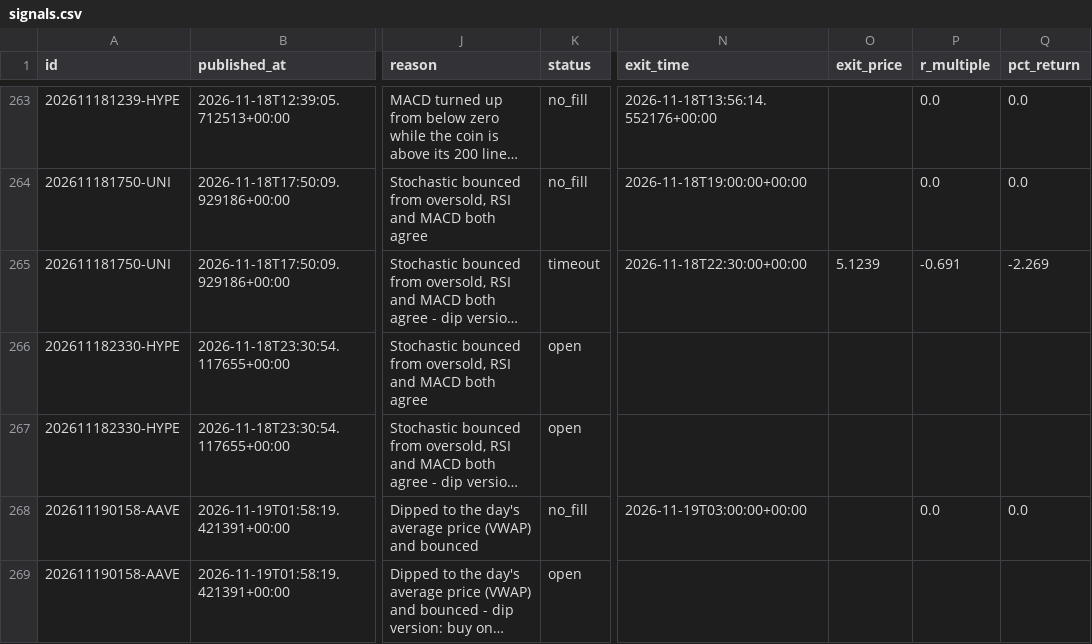
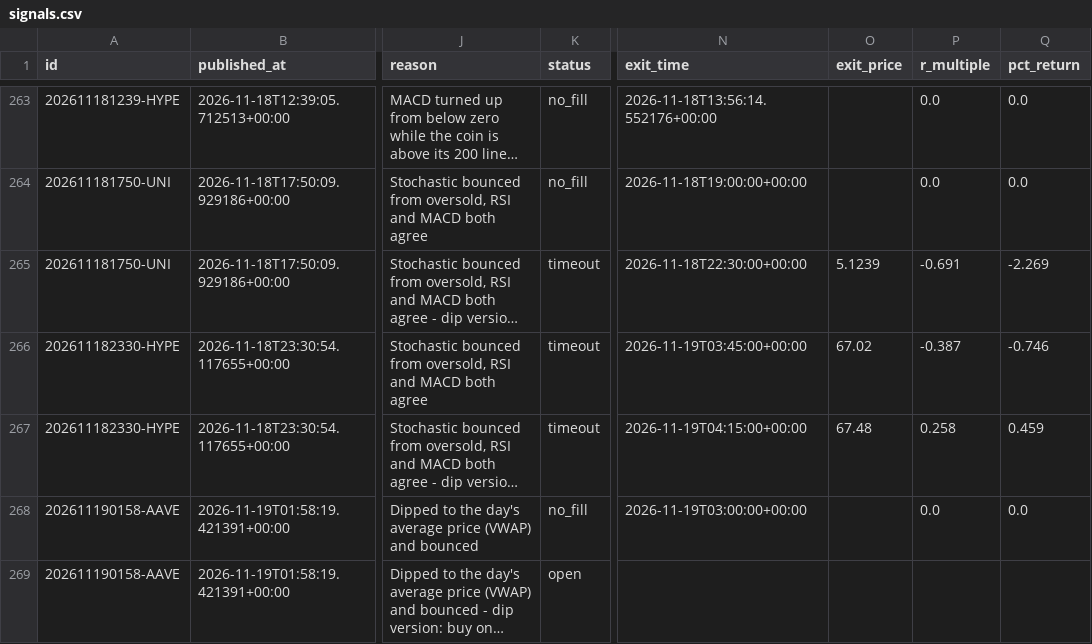
Before and after one commit to tauhid97/Crypto-Boss, a CSV file: data/signals.csv, drawn as a sheet; only a part is shown, gaps mark what is left out; long unchanged cells end in …; the diff names each change by its address in the sheet, - before the commit and + after, or states it on an @@ line.

```diff
--- a/data/signals.csv
+++ b/data/signals.csv
-K266:K267 (status): open
+K266:K267 (status): timeout
-N266 (exit_time): (empty)
+N266 (exit_time): 2026-11-19T03:45:00+00:00
-O266 (exit_price): (empty)
+O266 (exit_price): 67.02
-P266 (r_multiple): (empty)
+P266 (r_multiple): -0.387
-Q266 (pct_return): (empty)
+Q266 (pct_return): -0.746
-N267 (exit_time): (empty)
+N267 (exit_time): 2026-11-19T04:15:00+00:00
-O267 (exit_price): (empty)
+O267 (exit_price): 67.48
-P267 (r_multiple): (empty)
+P267 (r_multiple): 0.258
-Q267 (pct_return): (empty)
+Q267 (pct_return): 0.459
```
Also changed, not shown: 1 other file.
